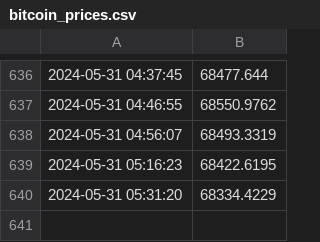
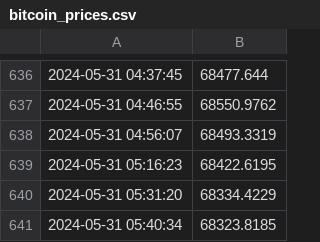
Before and after one commit to Positive0611/Github_bitcoin, a CSV file: bitcoin_prices.csv, drawn as a sheet; only a part is shown, gaps mark what is left out; the diff names each change by its address in the sheet, - before the commit and + after, or states it on an @@ line.

Commit message:
Update bitcoin_prices.csv with new prices

```diff
--- a/bitcoin_prices.csv
+++ b/bitcoin_prices.csv
+row 641: 2024-05-31 05:40:34 | 68323.8185
```
